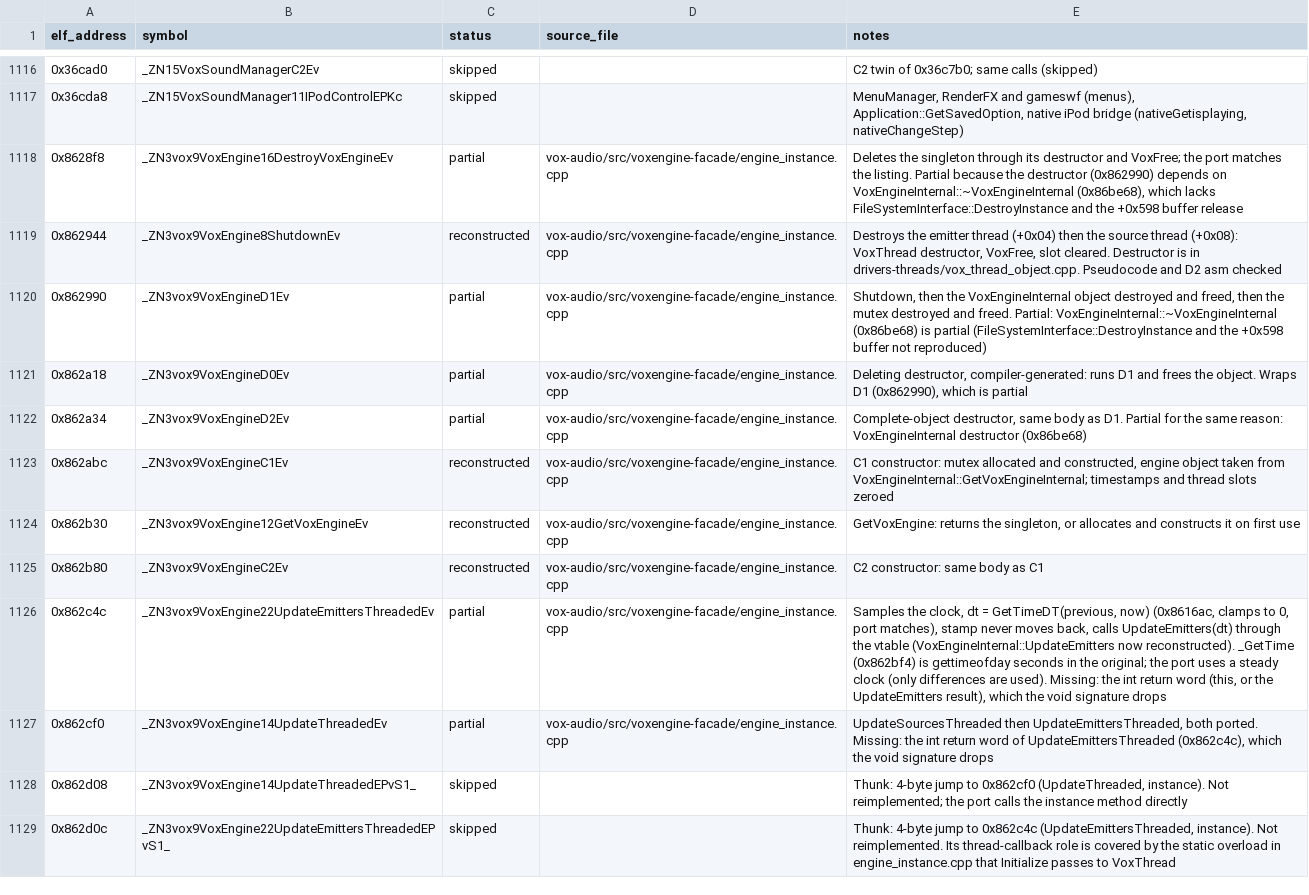
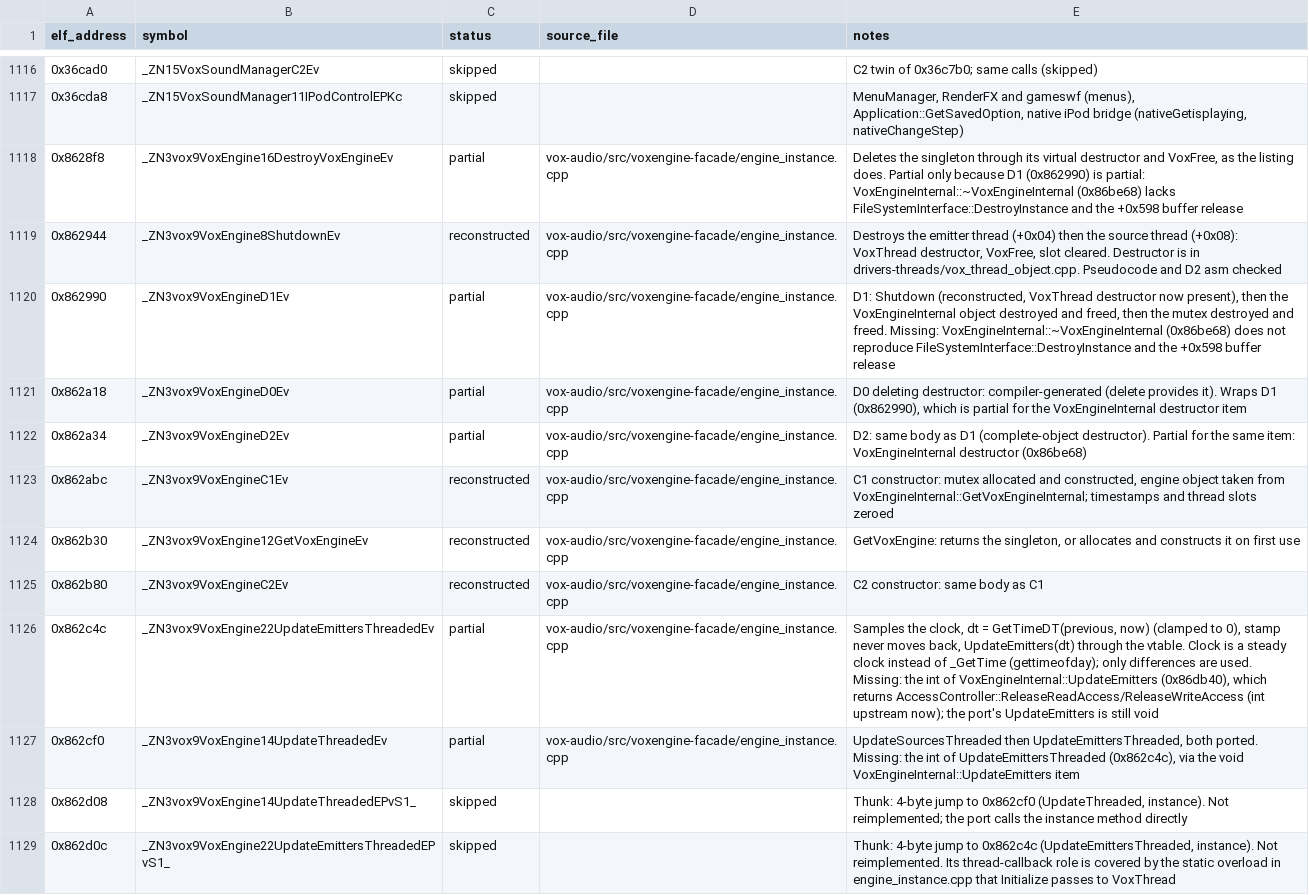
Before and after one commit to Noamcelermajer/DH_sc, a CSV file: port/decomp-reconstruction/vox-audio/ledger.csv, drawn as a sheet; only a part is shown, gaps mark what is left out; the diff covers the shown part only.

```diff
--- a/port/decomp-reconstruction/vox-audio/ledger.csv
+++ b/port/decomp-reconstruction/vox-audio/ledger.csv
@@ -1117,7 +1117,7 @@ elf_address,symbol,status,source_file,notes
 0x36cda8,_ZN15VoxSoundManager11IPodControlEPKc,skipped,,"MenuManager, RenderFX and gameswf (menus), Application::GetSavedOption, native iPod bridge (nativeGetisplaying, nativeChangeStep)"
-0x8628f8,_ZN3vox9VoxEngine16DestroyVoxEngineEv,partial,vox-audio/src/voxengine-facade/engine_instance.cpp,"Deletes the singleton through its destructor and VoxFree; the port matches the listing. Partial because the destructor (0x862990) depends on VoxEngineInternal::~VoxEngineInternal (0x86be68), which lacks FileSystemInterface::DestroyInstance and the +0x598 buffer release"
+0x8628f8,_ZN3vox9VoxEngine16DestroyVoxEngineEv,partial,vox-audio/src/voxengine-facade/engine_instance.cpp,"Deletes the singleton through its virtual destructor and VoxFree, as the listing does. Partial only because D1 (0x862990) is partial: VoxEngineInternal::~VoxEngineInternal (0x86be68) lacks FileSystemInterface::DestroyInstance and the +0x598 buffer release"
 0x862944,_ZN3vox9VoxEngine8ShutdownEv,reconstructed,vox-audio/src/voxengine-facade/engine_instance.cpp,"Destroys the emitter thread (+0x04) then the source thread (+0x08): VoxThread destructor, VoxFree, slot cleared. Destructor is in drivers-threads/vox_thread_object.cpp. Pseudocode and D2 asm checked"
-0x862990,_ZN3vox9VoxEngineD1Ev,partial,vox-audio/src/voxengine-facade/engine_instance.cpp,"Shutdown, then the VoxEngineInternal object destroyed and freed, then the mutex destroyed and freed. Partial: VoxEngineInternal::~VoxEngineInternal (0x86be68) is partial (FileSystemInterface::DestroyInstance and the +0x598 buffer not reproduced)"
-0x862a18,_ZN3vox9VoxEngineD0Ev,partial,vox-audio/src/voxengine-facade/engine_instance.cpp,"Deleting destructor, compiler-generated: runs D1 and frees the object. Wraps D1 (0x862990), which is partial"
-0x862a34,_ZN3vox9VoxEngineD2Ev,partial,vox-audio/src/voxengine-facade/engine_instance.cpp,"Complete-object destructor, same body as D1. Partial for the same reason: VoxEngineInternal destructor (0x86be68)"
+0x862990,_ZN3vox9VoxEngineD1Ev,partial,vox-audio/src/voxengine-facade/engine_instance.cpp,"D1: Shutdown (reconstructed, VoxThread destructor now present), then the VoxEngineInternal object destroyed and freed, then the mutex destroyed and freed. Missing: VoxEngineInternal::~VoxEngineInternal (0x86be68) does not reproduce FileSystemInterface::DestroyInstance and the +0x598 buffer release"
+0x862a18,_ZN3vox9VoxEngineD0Ev,partial,vox-audio/src/voxengine-facade/engine_instance.cpp,"D0 deleting destructor: compiler-generated (delete provides it). Wraps D1 (0x862990), which is partial for the VoxEngineInternal destructor item"
+0x862a34,_ZN3vox9VoxEngineD2Ev,partial,vox-audio/src/voxengine-facade/engine_instance.cpp,D2: same body as D1 (complete-object destructor). Partial for the same item: VoxEngineInternal destructor (0x86be68)
 0x862abc,_ZN3vox9VoxEngineC1Ev,reconstructed,vox-audio/src/voxengine-facade/engine_instance.cpp,"C1 constructor: mutex allocated and constructed, engine object taken from VoxEngineInternal::GetVoxEngineInternal; timestamps and thread slots zeroed"
@@ -1125,4 +1125,4 @@ elf_address,symbol,status,source_file,notes
 0x862b80,_ZN3vox9VoxEngineC2Ev,reconstructed,vox-audio/src/voxengine-facade/engine_instance.cpp,C2 constructor: same body as C1
-0x862c4c,_ZN3vox9VoxEngine22UpdateEmittersThreadedEv,partial,vox-audio/src/voxengine-facade/engine_instance.cpp,"Samples the clock, dt = GetTimeDT(previous, now) (0x8616ac, clamps to 0, port matches), stamp never moves back, calls UpdateEmitters(dt) through the vtable (VoxEngineInternal::UpdateEmitters now reconstructed). _GetTime (0x862bf4) is gettimeofday seconds in the original; the port uses a steady clock (only differences are used). Missing: the int return word (this, or the UpdateEmitters result), which the void signature drops"
-0x862cf0,_ZN3vox9VoxEngine14UpdateThreadedEv,partial,vox-audio/src/voxengine-facade/engine_instance.cpp,"UpdateSourcesThreaded then UpdateEmittersThreaded, both ported. Missing: the int return word of UpdateEmittersThreaded (0x862c4c), which the void signature drops"
+0x862c4c,_ZN3vox9VoxEngine22UpdateEmittersThreadedEv,partial,vox-audio/src/voxengine-facade/engine_instance.cpp,"Samples the clock, dt = GetTimeDT(previous, now) (clamped to 0), stamp never moves back, UpdateEmitters(dt) through the vtable. Clock is a steady clock instead of _GetTime (gettimeofday); only differences are used. Missing: the int of VoxEngineInternal::UpdateEmitters (0x86db40), which returns AccessController::ReleaseReadAccess/ReleaseWriteAccess (int upstream now); the port's UpdateEmitters is still void"
+0x862cf0,_ZN3vox9VoxEngine14UpdateThreadedEv,partial,vox-audio/src/voxengine-facade/engine_instance.cpp,"UpdateSourcesThreaded then UpdateEmittersThreaded, both ported. Missing: the int of UpdateEmittersThreaded (0x862c4c), via the void VoxEngineInternal::UpdateEmitters item"
 0x862d08,_ZN3vox9VoxEngine14UpdateThreadedEPvS1_,skipped,,"Thunk: 4-byte jump to 0x862cf0 (UpdateThreaded, instance). Not reimplemented; the port calls the instance method directly"
```
Also changed, not shown: 111 edited cells elsewhere in this file.
